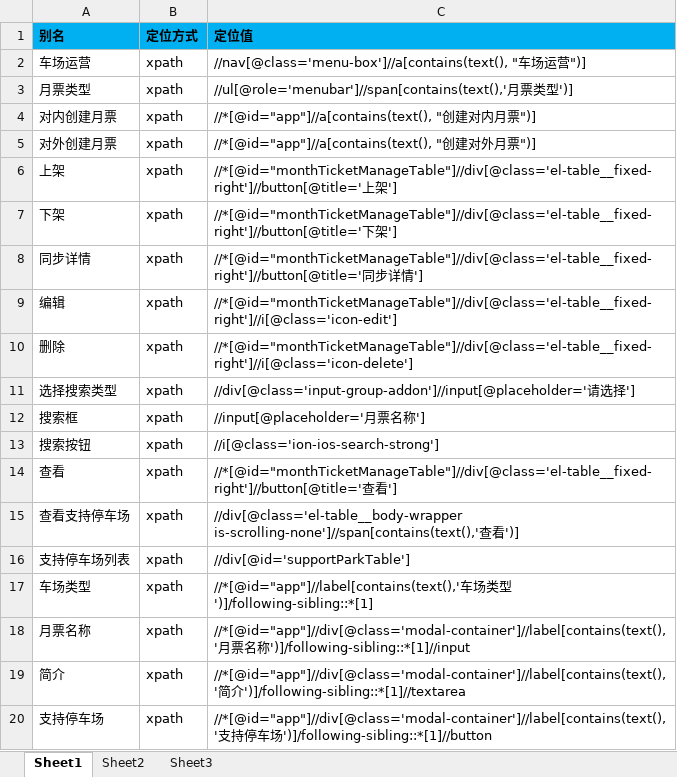
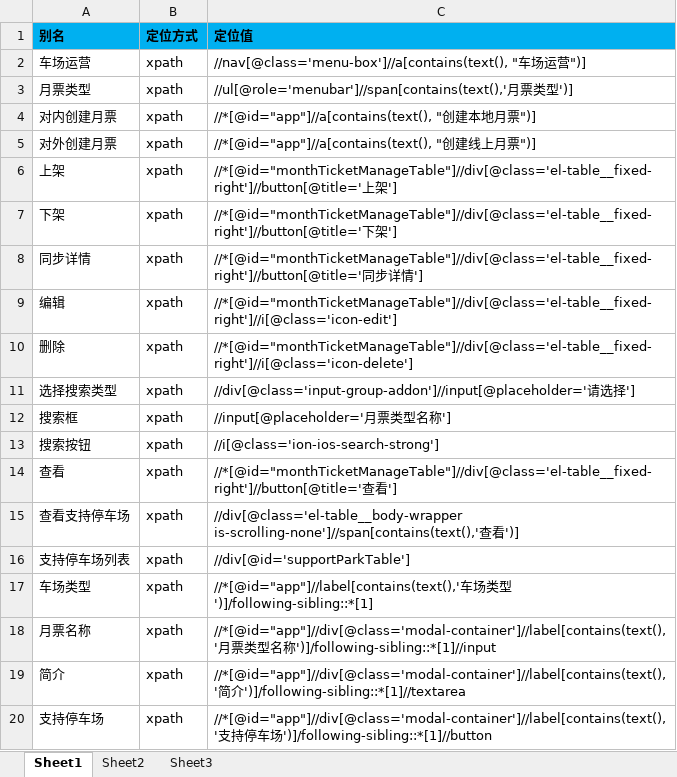
Before and after one commit to oyebino/pomp_ui, an Excel workbook: res/page/车场运营/月票管理/MonthTicketTypePage.xlsx, sheet Sheet1, drawn as a sheet; only a part is shown; values as stored, in another font and other column widths than the file's, no borders; the diff names each change by its address in the sheet, - before the commit and + after, or states it on an @@ line.

```diff
--- a/res/page/车场运营/月票管理/MonthTicketTypePage.xlsx (sheet Sheet1)
+++ b/res/page/车场运营/月票管理/MonthTicketTypePage.xlsx (sheet Sheet1)
-C4 (定位值): //*[@id="app"]//a[contains(text(), "创建对内月票")]
+C4 (定位值): //*[@id="app"]//a[contains(text(), "创建本地月票")]
-C5 (定位值): //*[@id="app"]//a[contains(text(), "创建对外月票")]
+C5 (定位值): //*[@id="app"]//a[contains(text(), "创建线上月票")]
-C12 (定位值): //input[@placeholder='月票名称']
+C12 (定位值): //input[@placeholder='月票类型名称']
-C18 (定位值): …月票名称…
+C18 (定位值): …月票类型名称…
```
Also changed, not shown: res/page/信息查询/CarStatusPage.xlsx, res/testcase/PakringOperation/ParkingManage/PersonalManage.xlsx, 21 other files.
